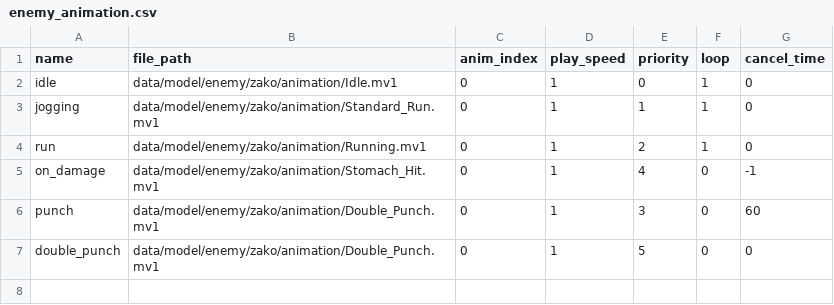
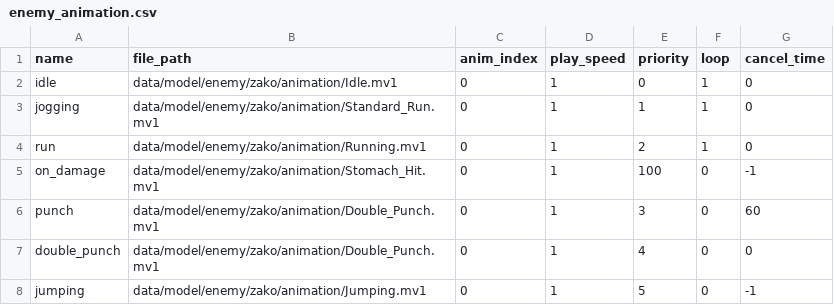
Before and after one commit to YT-tapio/3DAction, a CSV file: data/csv/animation/enemy/enemy_animation.csv, drawn as a sheet.

Commit message:
タイマーを作って、ダブルパンチに目の前に当たり判定をつけるようにした。jumping_attackのstateを作成

```diff
--- a/data/csv/animation/enemy/enemy_animation.csv
+++ b/data/csv/animation/enemy/enemy_animation.csv
@@ -4,4 +4,5 @@ jogging,data/model/enemy/zako/animation/Standard_Run.mv1,0,1,1,1,0
 run,data/model/enemy/zako/animation/Running.mv1,0,1,2,1,0
-on_damage,data/model/enemy/zako/animation/Stomach_Hit.mv1,0,1,4,0,-1
+on_damage,data/model/enemy/zako/animation/Stomach_Hit.mv1,0,1,100,0,-1
 punch,data/model/enemy/zako/animation/Double_Punch.mv1,0,1,3,0,60
-double_punch,data/model/enemy/zako/animation/Double_Punch.mv1,0,1,5,0,0
+double_punch,data/model/enemy/zako/animation/Double_Punch.mv1,0,1,4,0,0
+jumping,data/model/enemy/zako/animation/Jumping.mv1,0,1,5,0,-1
```
Also changed, not shown: 23 other files.
